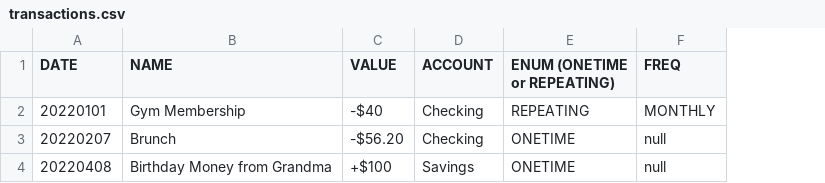
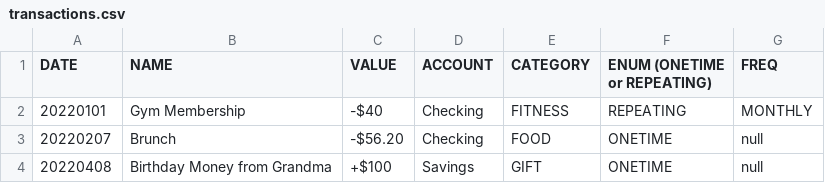
Before and after one commit to Chaps42/FinanceTrackerJava, a CSV file: user_data/transactions.csv, drawn as a sheet; the diff names each change by its address in the sheet, - before the commit and + after, or states it on an @@ line.

```diff
--- a/user_data/transactions.csv
+++ b/user_data/transactions.csv
+column E (CATEGORY), rows 2-4: FITNESS | FOOD | GIFT
```
Also changed, not shown: user_data/accounts/sample_account.csv, 8 other files.
